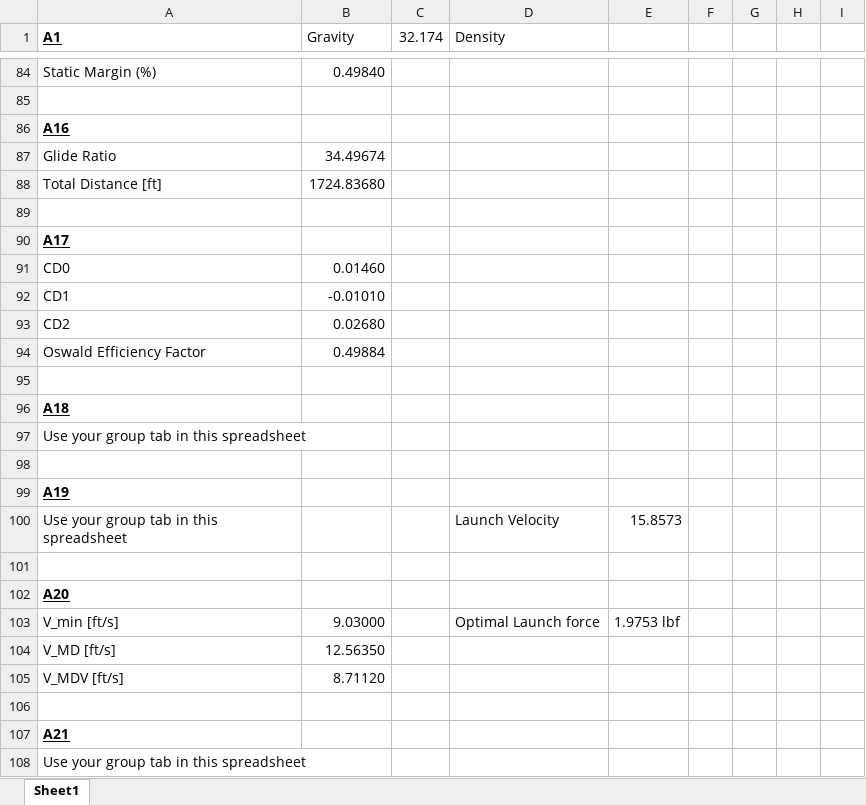
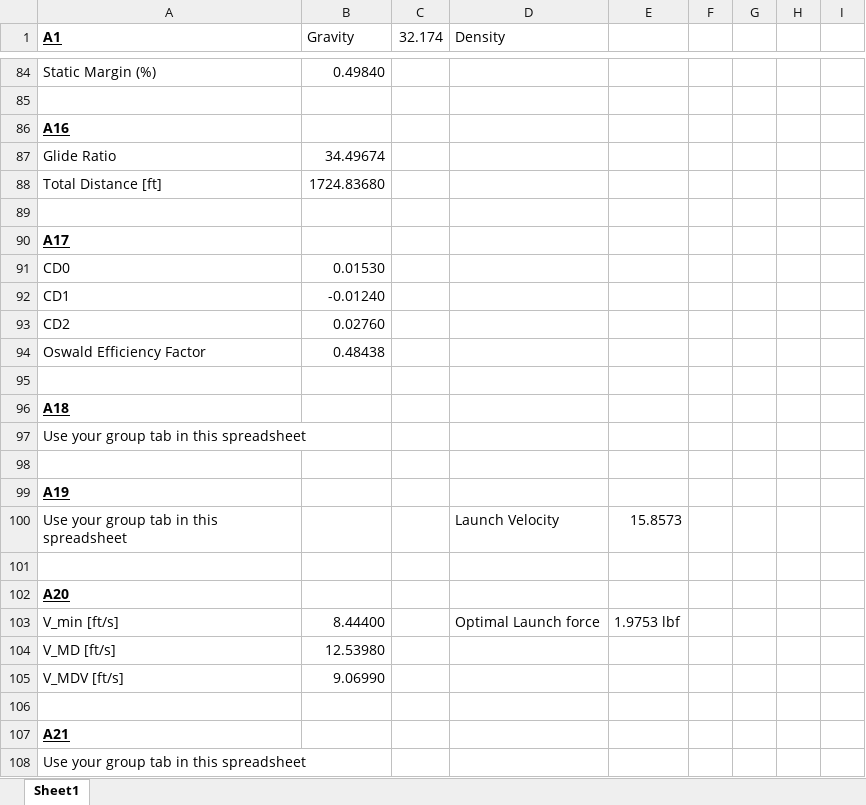
Before and after one commit to EricMLarsen/Spring_2024, an Excel workbook: Dynamics of Atmospheric Flight/Project_PartIV/Dynamic Mode Glider/Version_2_Glider.xlsx, sheet Sheet1, drawn as a sheet; only a part is shown, gaps mark what is left out; values as stored, in another font and other column widths than the file's, no borders; the diff names each change by its address in the sheet, - before the commit and + after, or states it on an @@ line.

```diff
--- a/Dynamics of Atmospheric Flight/Project_PartIV/Dynamic Mode Glider/Version_2_Glider.xlsx (sheet Sheet1)
+++ b/Dynamics of Atmospheric Flight/Project_PartIV/Dynamic Mode Glider/Version_2_Glider.xlsx (sheet Sheet1)
-B91 (Gravity): 0.01460
+B91 (Gravity): 0.01530
-B92 (Gravity): -0.01010
+B92 (Gravity): -0.01240
-B93 (Gravity): 0.02680
+B93 (Gravity): 0.02760
-B94 (Gravity): 0.49884
+B94 (Gravity): 0.48438
-B103 (Gravity): 9.03000
+B103 (Gravity): 8.44400
-B104 (Gravity): 12.56350
+B104 (Gravity): 12.53980
-B105 (Gravity): 8.71120
+B105 (Gravity): 9.06990
```
Also changed, not shown: Dynamics of Atmospheric Flight/Project_PartIV/Dynamic Mode Glider/A17_CD_Sheet.xlsx, 1 other file.
